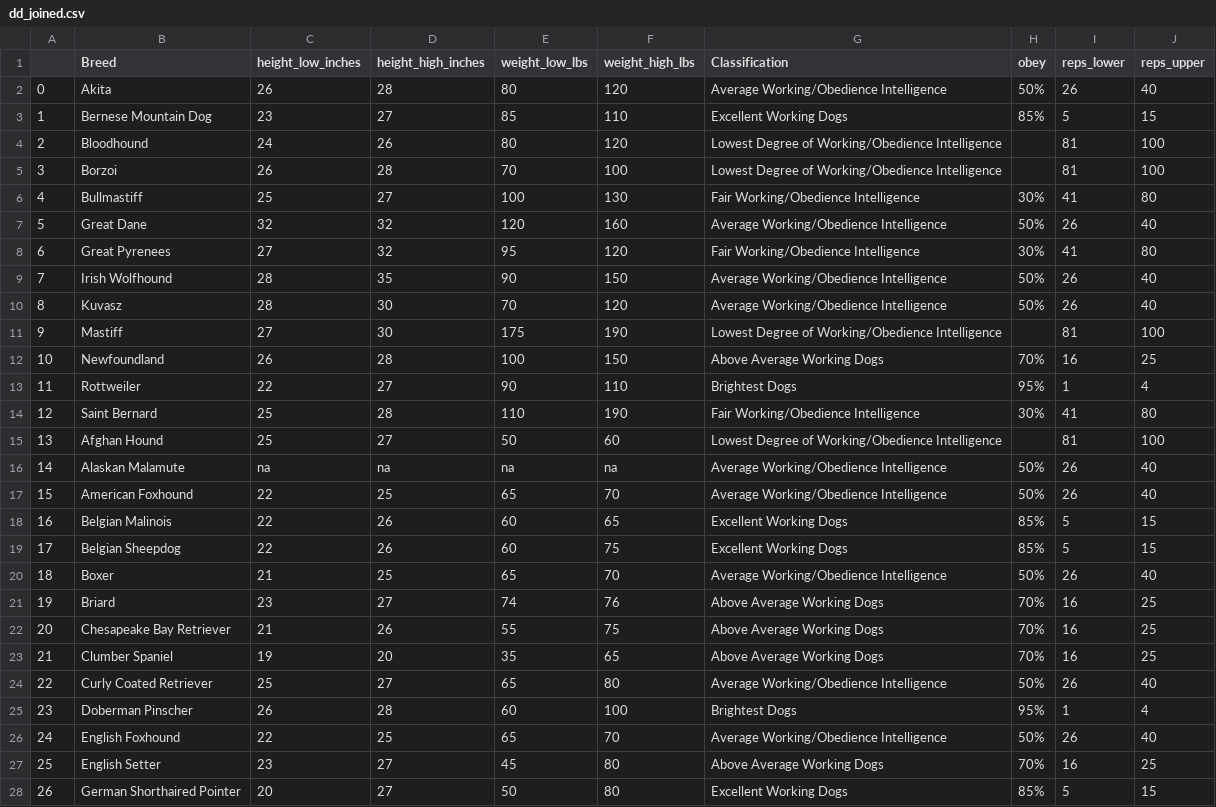
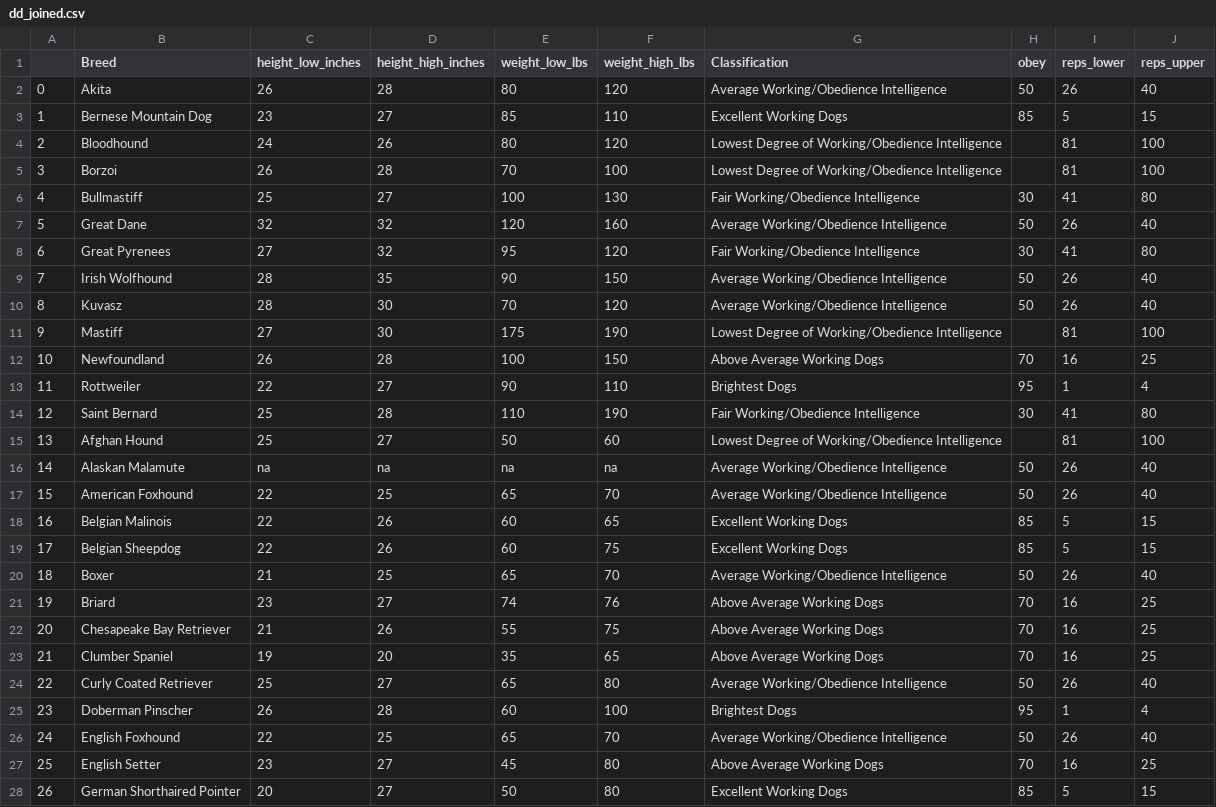
Before and after one commit to OtterBots/DoggieData, a CSV file: dd_joined.csv, drawn as a sheet; only a part is shown; the diff covers the shown part only.

Commit message:
strip%

```diff
--- a/dd_joined.csv
+++ b/dd_joined.csv
@@ -1,28 +1,28 @@
 ,Breed,height_low_inches,height_high_inches,weight_low_lbs,weight_high_lbs,Classification,obey,reps_lower,reps_upper
-0,Akita,26,28,80,120,Average Working/Obedience Intelligence,50%,26,40
-1,Bernese Mountain Dog,23,27,85,110,Excellent Working Dogs,85%,5,15
+0,Akita,26,28,80,120,Average Working/Obedience Intelligence,50,26,40
+1,Bernese Mountain Dog,23,27,85,110,Excellent Working Dogs,85,5,15
 2,Bloodhound,24,26,80,120,Lowest Degree of Working/Obedience Intelligence ,,81,100
 3,Borzoi,26,28,70,100,Lowest Degree of Working/Obedience Intelligence ,,81,100
-4,Bullmastiff,25,27,100,130,Fair Working/Obedience Intelligence,30%,41,80
-5,Great Dane,32,32,120,160,Average Working/Obedience Intelligence,50%,26,40
-6,Great Pyrenees,27,32,95,120,Fair Working/Obedience Intelligence,30%,41,80
-7,Irish Wolfhound,28,35,90,150,Average Working/Obedience Intelligence,50%,26,40
-8,Kuvasz,28,30,70,120,Average Working/Obedience Intelligence,50%,26,40
+4,Bullmastiff,25,27,100,130,Fair Working/Obedience Intelligence,30,41,80
+5,Great Dane,32,32,120,160,Average Working/Obedience Intelligence,50,26,40
+6,Great Pyrenees,27,32,95,120,Fair Working/Obedience Intelligence,30,41,80
+7,Irish Wolfhound,28,35,90,150,Average Working/Obedience Intelligence,50,26,40
+8,Kuvasz,28,30,70,120,Average Working/Obedience Intelligence,50,26,40
 9,Mastiff,27,30,175,190,Lowest Degree of Working/Obedience Intelligence ,,81,100
-10,Newfoundland,26,28,100,150,Above Average Working Dogs,70%,16,25
-11,Rottweiler,22,27,90,110,Brightest Dogs,95%,1,4
-12,Saint Bernard,25,28,110,190,Fair Working/Obedience Intelligence,30%,41,80
+10,Newfoundland,26,28,100,150,Above Average Working Dogs,70,16,25
+11,Rottweiler,22,27,90,110,Brightest Dogs,95,1,4
+12,Saint Bernard,25,28,110,190,Fair Working/Obedience Intelligence,30,41,80
 13,Afghan Hound,25,27,50,60,Lowest Degree of Working/Obedience Intelligence ,,81,100
-14,Alaskan Malamute,na,na,na,na,Average Working/Obedience Intelligence,50%,26,40
-15,American Foxhound,22,25,65,70,Average Working/Obedience Intelligence,50%,26,40
-16,Belgian Malinois,22,26,60,65,Excellent Working Dogs,85%,5,15
-17,Belgian Sheepdog,22,26,60,75,Excellent Working Dogs,85%,5,15
-18,Boxer,21,25,65,70,Average Working/Obedience Intelligence,50%,26,40
-19,Briard,23,27,74,76,Above Average Working Dogs,70%,16,25
-20,Chesapeake Bay Retriever,21,26,55,75,Above Average Working Dogs,70%,16,25
-21,Clumber Spaniel,19,20,35,65,Above Average Working Dogs,70%,16,25
-22,Curly Coated Retriever,25,27,65,80,Average Working/Obedience Intelligence,50%,26,40
-23,Doberman Pinscher,26,28,60,100,Brightest Dogs,95%,1,4
-24,English Foxhound,22,25,65,70,Average Working/Obedience Intelligence,50%,26,40
-25,English Setter,23,27,45,80,Above Average Working Dogs,70%,16,25
-26,German Shorthaired Pointer,20,27,50,80,Excellent Working Dogs,85%,5,15
+14,Alaskan Malamute,na,na,na,na,Average Working/Obedience Intelligence,50,26,40
+15,American Foxhound,22,25,65,70,Average Working/Obedience Intelligence,50,26,40
+16,Belgian Malinois,22,26,60,65,Excellent Working Dogs,85,5,15
+17,Belgian Sheepdog,22,26,60,75,Excellent Working Dogs,85,5,15
+18,Boxer,21,25,65,70,Average Working/Obedience Intelligence,50,26,40
+19,Briard,23,27,74,76,Above Average Working Dogs,70,16,25
+20,Chesapeake Bay Retriever,21,26,55,75,Above Average Working Dogs,70,16,25
+21,Clumber Spaniel,19,20,35,65,Above Average Working Dogs,70,16,25
+22,Curly Coated Retriever,25,27,65,80,Average Working/Obedience Intelligence,50,26,40
+23,Doberman Pinscher,26,28,60,100,Brightest Dogs,95,1,4
+24,English Foxhound,22,25,65,70,Average Working/Obedience Intelligence,50,26,40
+25,English Setter,23,27,45,80,Above Average Working Dogs,70,16,25
+26,German Shorthaired Pointer,20,27,50,80,Excellent Working Dogs,85,5,15
```
Also changed, not shown: 73 edited cells elsewhere in this file.
